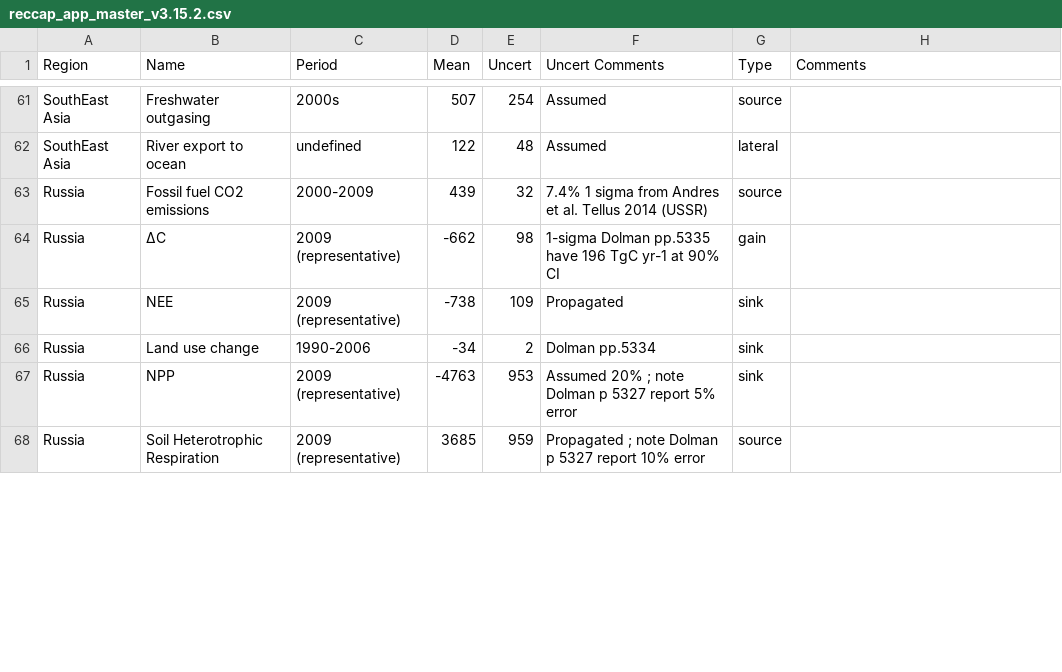
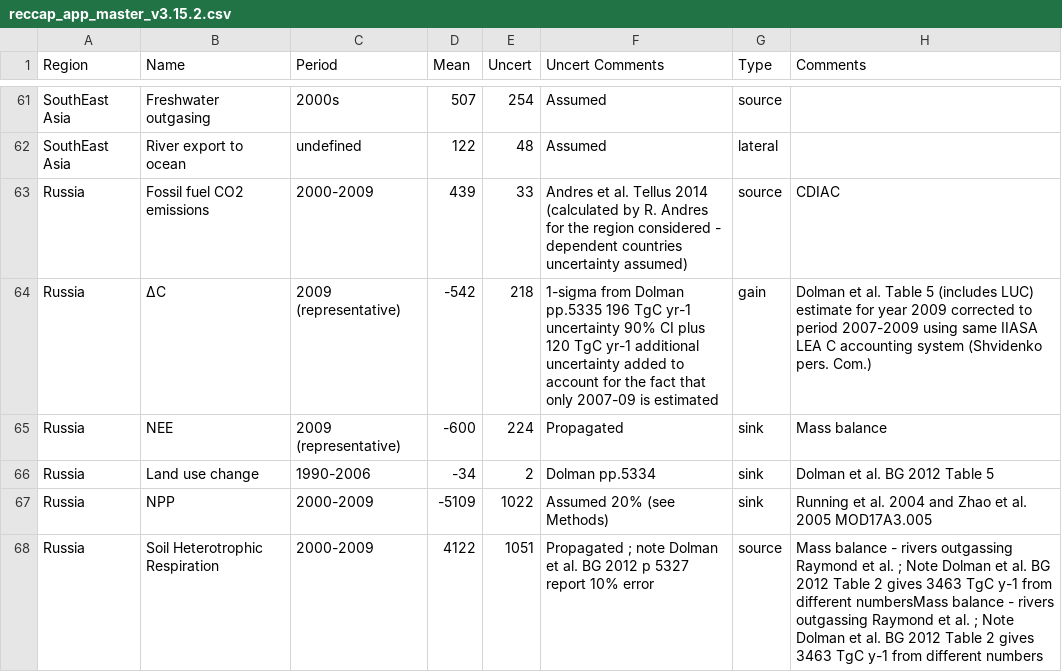
Before and after one commit to GlobalCarbonAtlas/reccap, a CSV file: data/reccap_app_master_v3.15.2.csv, drawn as a sheet; only a part is shown, gaps mark what is left out; the diff covers the shown part only.

```diff
--- a/data/reccap_app_master_v3.15.2.csv
+++ b/data/reccap_app_master_v3.15.2.csv
@@ -62,7 +62,7 @@ SouthEast Asia	Freshwater outgasing	2000s	507	254	Assumed	source
 SouthEast Asia	River export to ocean	undefined	122	48	Assumed	lateral	
-Russia	Fossil fuel CO2 emissions	2000-2009	439	32	7.4% 1 sigma from Andres et al. Tellus 2014 (USSR)	source	
-Russia	∆C	2009 (representative)	-662	98	1-sigma Dolman pp.5335 have 196 TgC yr-1 at 90% CI	gain	
-Russia	NEE	2009 (representative)	-738	109	Propagated	sink	
-Russia	Land use change	1990-2006	-34	2	Dolman pp.5334	sink	
-Russia	NPP	2009 (representative)	-4763	953	Assumed 20%  ; note Dolman p 5327 report 5% error	sink	
-Russia	Soil Heterotrophic Respiration	2009 (representative)	3685	959	Propagated  ; note Dolman p 5327 report 10% error	source	
+Russia	Fossil fuel CO2 emissions	2000-2009	439	33	Andres et al. Tellus 2014 (calculated by R. Andres for the region considered - dependent countries uncertainty assumed)	source	CDIAC
+Russia	∆C	2009 (representative)	-542	218	1-sigma from Dolman pp.5335  196 TgC yr-1 uncertainty 90% CI plus 120 TgC yr-1 additional uncertainty added to account for the fact that only 2007-09 is estimated	gain	Dolman et al. Table 5 (includes LUC) estimate for year 2009 corrected to period 2007-2009 using same IIASA LEA C accounting system (Shvidenko pers. Com.)
+Russia	NEE	2009 (representative)	-600	224	Propagated	sink	Mass balance
+Russia	Land use change	1990-2006	-34	2	Dolman pp.5334	sink	Dolman et al. BG 2012 Table 5
+Russia	NPP	2000-2009	-5109	1022	Assumed 20% (see Methods)	sink	Running et al. 2004 and Zhao et al. 2005 MOD17A3.005
+Russia	Soil Heterotrophic Respiration	2000-2009	4122	1051	Propagated  ; note Dolman et al. BG 2012 p 5327 report 10% error	source	Mass balance - rivers outgassing Raymond et al. ; Note Dolman et al. BG 2012 Table 2 gives 3463 TgC y-1 from different numbersMass balance - rivers outgassing Raymond et al. ; Note Dolman et al. BG 2012 Table 2 gives 3463 TgC y-1 from different numbers
```
Also changed, not shown: 1 removed row and 28 edited cells elsewhere in this file.
